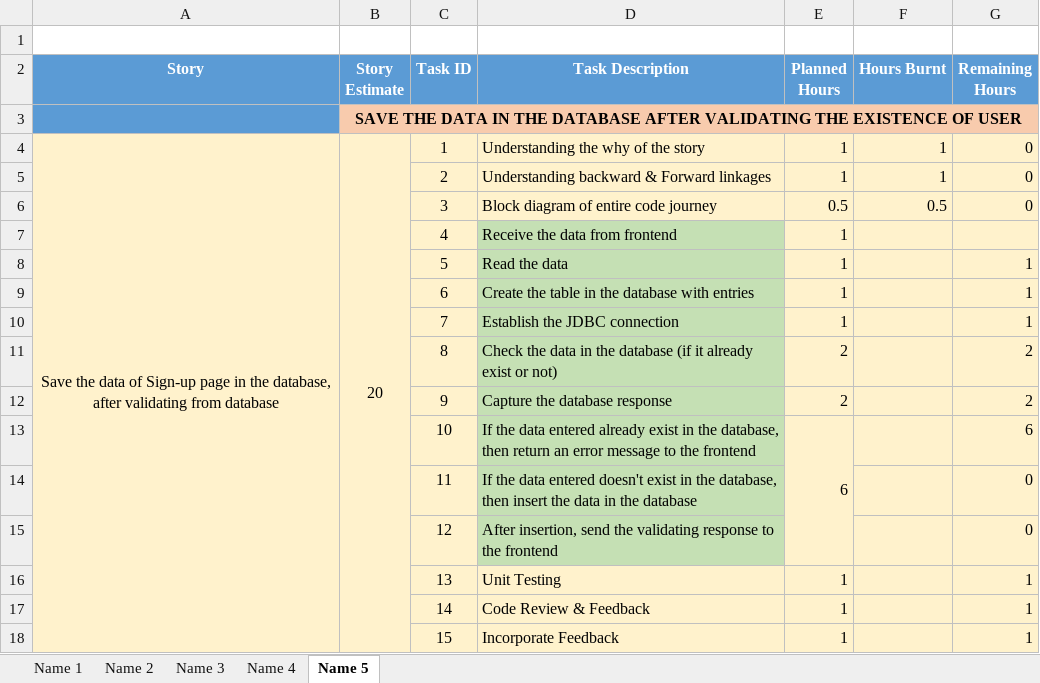
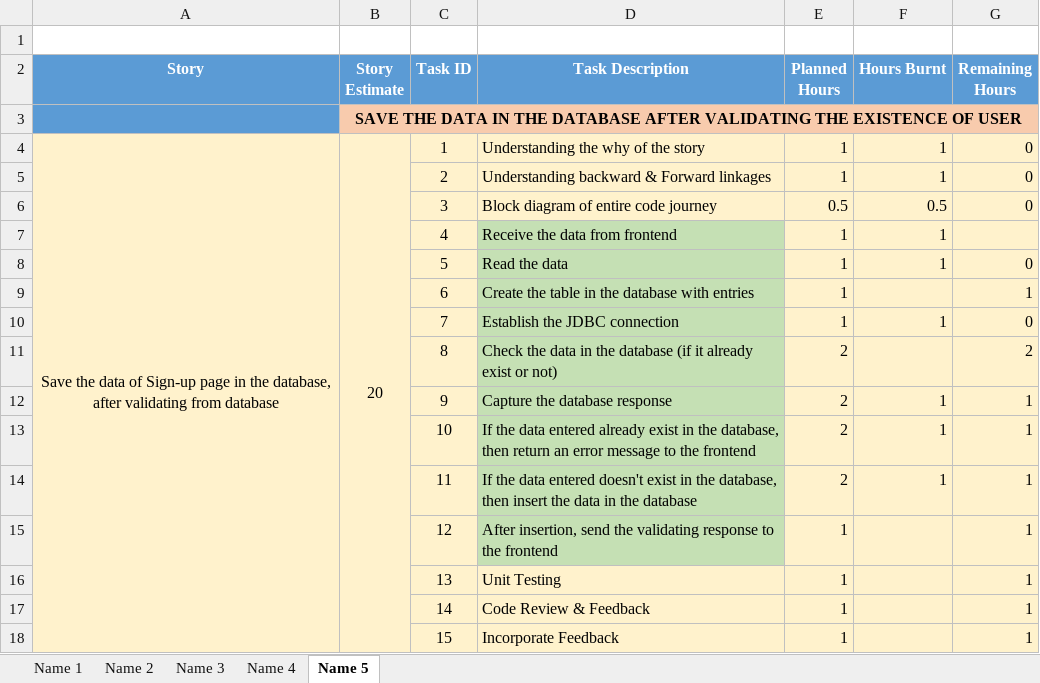
Before and after one commit to SmaltAndBeryl/Internship_2017, an Excel workbook: TeamDetails/TasksBreakDown/PriyankaChaudhary.xlsx, sheet Name 5, drawn as a sheet; only a part is shown; values as stored, in another font and other column widths than the file's, no borders; removed rows and columns are numbered as before the commit, all else as after; the diff names each change by its address in the sheet, - before the commit and + after, or states it on an @@ line.

Commit message:
Author               : Priyanka Chaudhary Task                 : Track the hours burnt to implement the story assigned in sprint-2 Files modified       : PriyankaChaudhary.xlsx

```diff
--- a/TeamDetails/TasksBreakDown/PriyankaChaudhary.xlsx (sheet Name 5)
+++ b/TeamDetails/TasksBreakDown/PriyankaChaudhary.xlsx (sheet Name 5)
-F7:F8 (Hours Burnt): (empty)
+F7:F8 (Hours Burnt): 1
-G8 (Remaining Hours): 1
+G8 (Remaining Hours): 0
-F10 (Hours Burnt): (empty)
+F10 (Hours Burnt): 1
-G10 (Remaining Hours): 1
+G10 (Remaining Hours): 0
-F12 (Hours Burnt): (empty)
+F12 (Hours Burnt): 1
-G12 (Remaining Hours): 2
+G12 (Remaining Hours): 1
-row 13:  |  | 10 | If the data entered already exist in the database, then return an error message to the frontend | 6 |  | 6
-row 14:  |  | 11 | If the data entered doesn't exist in the database, then insert the data in the database |  |  | 0
-row 15:  |  | 12 | After insertion, send the validating response to the frontend |  |  | 0
+row 13:  |  | 10 | If the data entered already exist in the database, then return an error message to the frontend | 2 | 1 | 1
+row 14:  |  | 11 | If the data entered doesn't exist in the database, then insert the data in the database | 2 | 1 | 1
+row 15:  |  | 12 | After insertion, send the validating response to the frontend | 1 |  | 1
```
